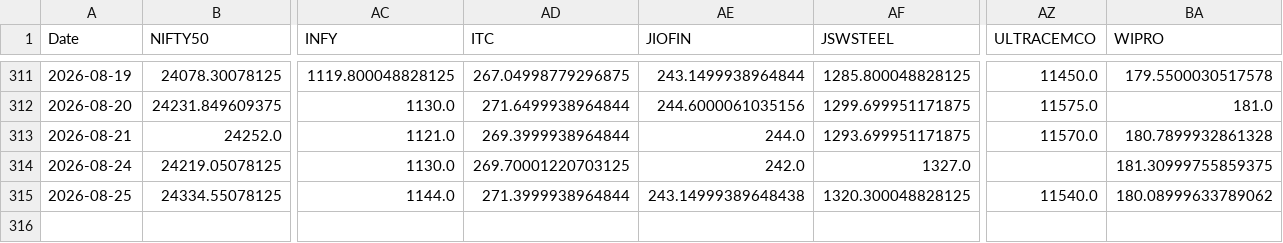
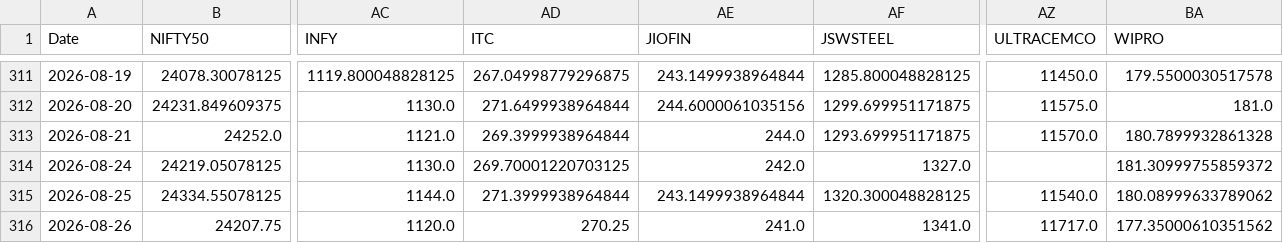
Before and after one commit to varshu22/relative-rotational-graph, a CSV file: prices.csv, drawn as a sheet; only a part is shown, gaps mark what is left out; rows hold the shown columns only; the diff names each change by its address in the sheet, - before the commit and + after, or states it on an @@ line.

```diff
--- a/prices.csv
+++ b/prices.csv
-BA314 (WIPRO): 181.30999755859375
+BA314 (WIPRO): 181.30999755859372
-AE315 (JIOFIN): 243.14999389648438
+AE315 (JIOFIN): 243.1499938964844
+row 316: 2026-08-26 | 24207.75 | 1120.0 | 270.25 | 241.0 | 1341.0 | 11717.0 | 177.35000610351562
```
Also changed, not shown: 1 other file.
